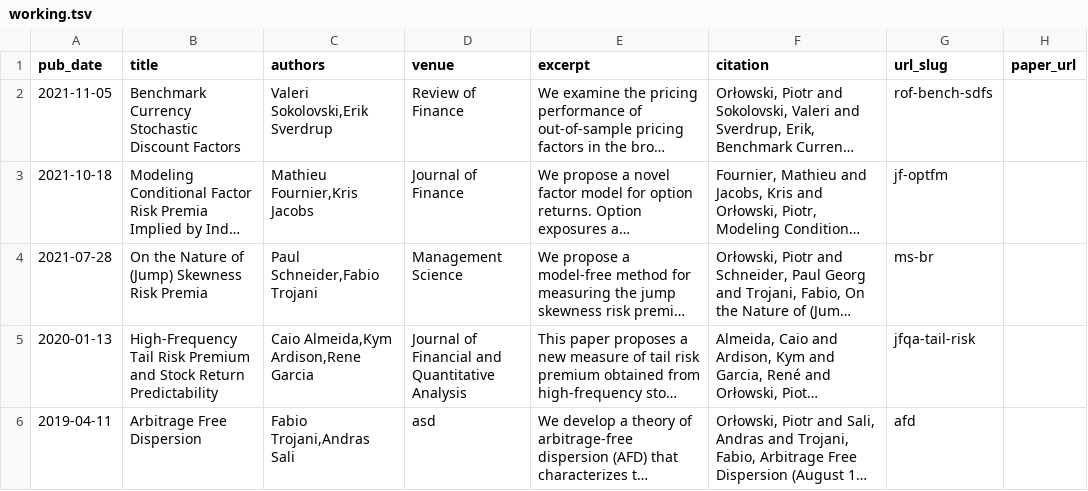
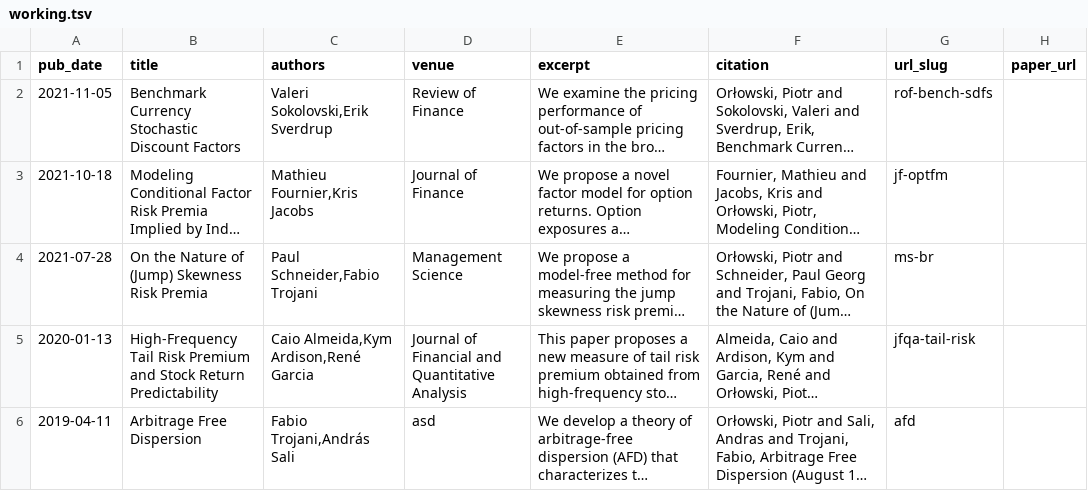
Before and after one commit to academicpages/academicpages.github.io, a TSV file: markdown_generator/working.tsv, drawn as a sheet; only a part is shown; long unchanged cells end in …; the diff names each change by its address in the sheet, - before the commit and + after, or states it on an @@ line.

```diff
--- a/markdown_generator/working.tsv
+++ b/markdown_generator/working.tsv
-C5 (authors): Caio Almeida,Kym Ardison,Rene Garcia
+C5 (authors): Caio Almeida,Kym Ardison,René Garcia
-C6 (authors): Fabio Trojani,Andras Sali
+C6 (authors): Fabio Trojani,András Sali
```
Also changed, not shown: 2 other files.
